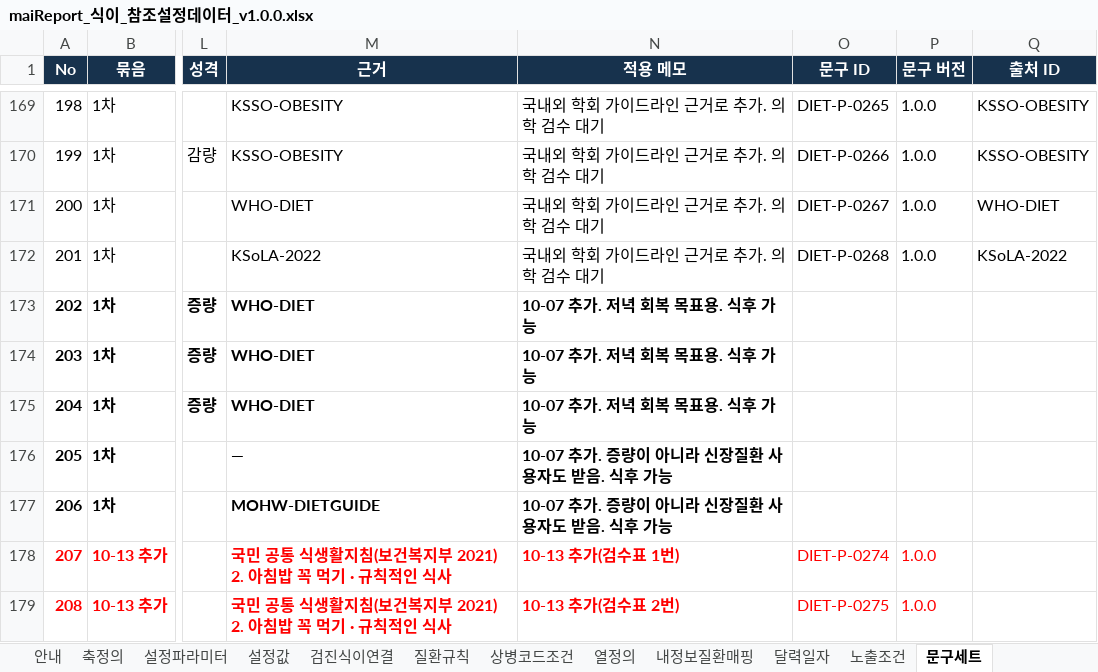
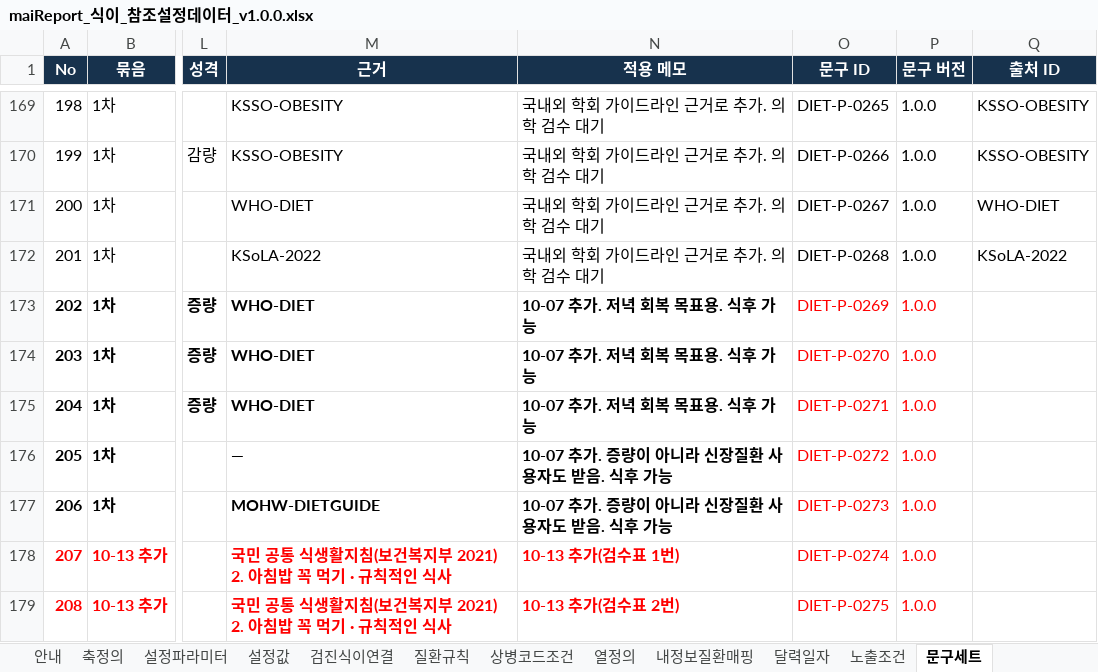
Before and after one commit to srleeinkorea/Project_maiReport, an Excel workbook: outputs/mai-report-policy/식이/maiReport_식이_참조설정데이터_v1.0.0.xlsx, sheet 문구세트, drawn as a sheet; only a part is shown, gaps mark what is left out; values as stored, in another font and other column widths than the file's, no borders; table styles not drawn; the diff names each change by its address in the sheet, - before the commit and + after, or states it on an @@ line.

```diff
--- a/outputs/mai-report-policy/식이/maiReport_식이_참조설정데이터_v1.0.0.xlsx (sheet 문구세트)
+++ b/outputs/mai-report-policy/식이/maiReport_식이_참조설정데이터_v1.0.0.xlsx (sheet 문구세트)
-O173 (문구 ID): (empty)
+O173 (문구 ID): DIET-P-0269
-P173:P177 (문구 버전): (empty)
+P173:P177 (문구 버전): 1.0.0
-O174 (문구 ID): (empty)
+O174 (문구 ID): DIET-P-0270
-O175 (문구 ID): (empty)
+O175 (문구 ID): DIET-P-0271
-O176 (문구 ID): (empty)
+O176 (문구 ID): DIET-P-0272
-O177 (문구 ID): (empty)
+O177 (문구 ID): DIET-P-0273
```
